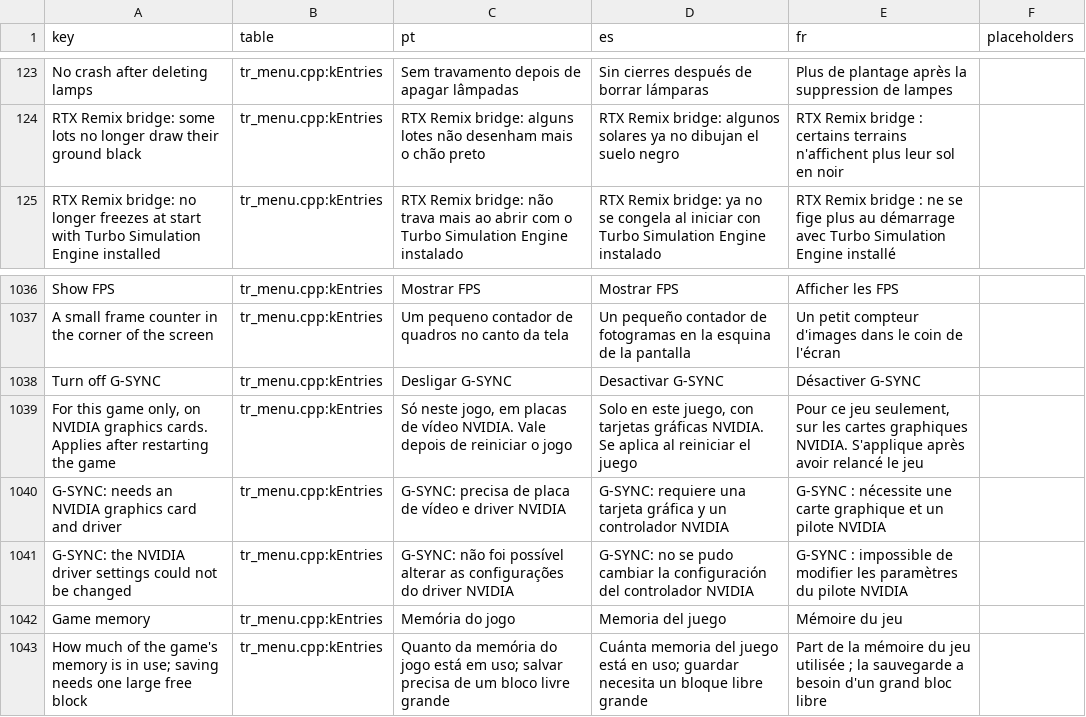
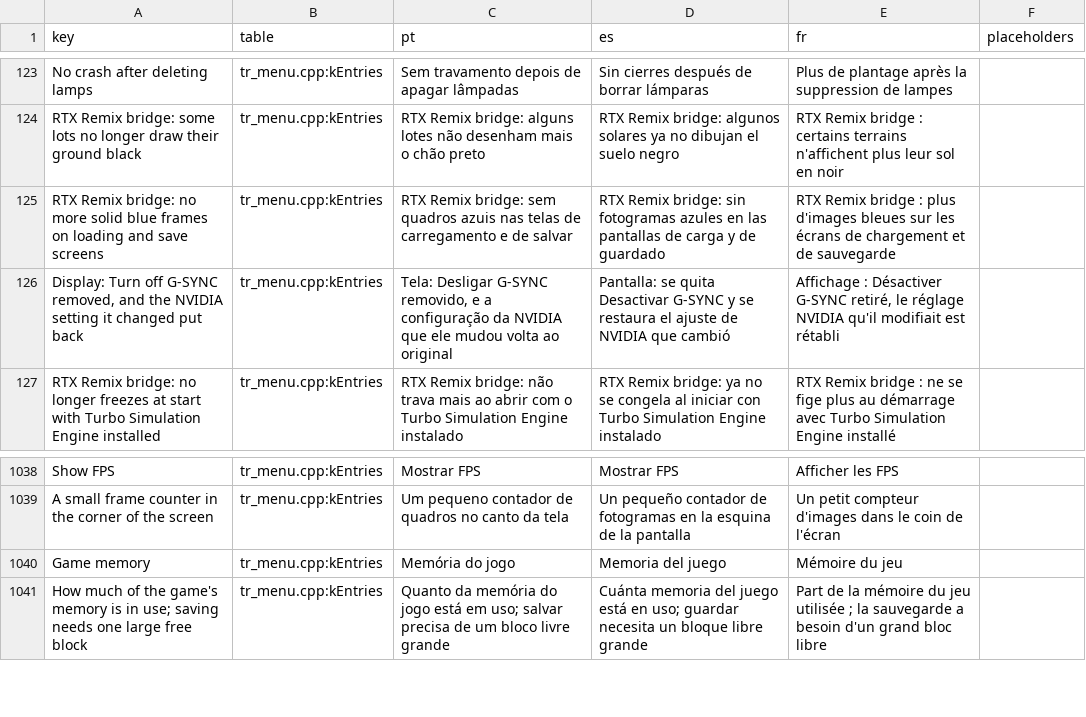
Before and after one commit to loinyx/Sims3-ApexRadiance, a TSV file: i18n/keys.tsv, drawn as a sheet; only a part is shown, gaps mark what is left out; removed rows and columns are numbered as before the commit, all else as after; the diff names each change by its address in the sheet, - before the commit and + after, or states it on an @@ line.

```diff
--- a/i18n/keys.tsv
+++ b/i18n/keys.tsv
+row 125: RTX Remix bridge: no more solid blue frames on loading and save screens | tr_menu.cpp:kEntries | RTX Remix bridge: sem quadros azuis nas telas de carregamento e de salvar | RTX Remix bridge: sin fotogramas azules en las pantallas de carga y de guardado | RTX Remix bridge : plus d'images bleues sur les écrans de chargement et de sauvegarde
+row 126: Display: Turn off G-SYNC removed, and the NVIDIA setting it changed put back | tr_menu.cpp:kEntries | Tela: Desligar G-SYNC removido, e a configuração da NVIDIA que ele mudou volta ao original | Pantalla: se quita Desactivar G-SYNC y se restaura el ajuste de NVIDIA que cambió | Affichage : Désactiver G-SYNC retiré, le réglage NVIDIA qu'il modifiait est rétabli
-row 1038: Turn off G-SYNC | tr_menu.cpp:kEntries | Desligar G-SYNC | Desactivar G-SYNC | Désactiver G-SYNC
-row 1039: For this game only, on NVIDIA graphics cards. Applies after restarting the game | tr_menu.cpp:kEntries | Só neste jogo, em placas de vídeo NVIDIA. Vale depois de reiniciar o jogo | Solo en este juego, con tarjetas gráficas NVIDIA. Se aplica al reiniciar el juego | Pour ce jeu seulement, sur les cartes graphiques NVIDIA. S'applique après avoir relancé le jeu
-row 1040: G-SYNC: needs an NVIDIA graphics card and driver | tr_menu.cpp:kEntries | G-SYNC: precisa de placa de vídeo e driver NVIDIA | G-SYNC: requiere una tarjeta gráfica y un controlador NVIDIA | G-SYNC : nécessite une carte graphique et un pilote NVIDIA
-row 1041: G-SYNC: the NVIDIA driver settings could not be changed | tr_menu.cpp:kEntries | G-SYNC: não foi possível alterar as configurações do driver NVIDIA | G-SYNC: no se pudo cambiar la configuración del controlador NVIDIA | G-SYNC : impossible de modifier les paramètres du pilote NVIDIA
```
Also changed, not shown: 23 other files.
